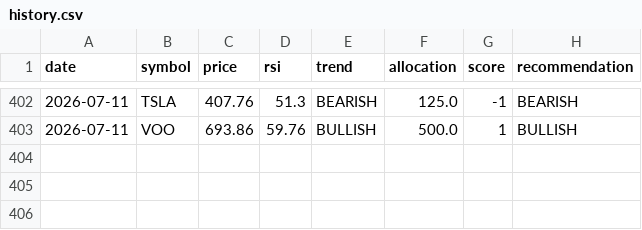
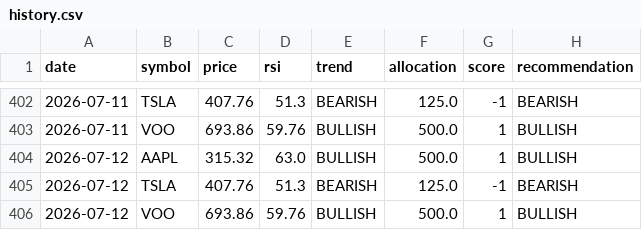
Before and after one commit to matsumma/ai-investment-agent, a CSV file: history.csv, drawn as a sheet; only a part is shown, gaps mark what is left out; the diff names each change by its address in the sheet, - before the commit and + after, or states it on an @@ line.

Commit message:
auto update data

```diff
--- a/history.csv
+++ b/history.csv
+row 404: 2026-07-12 | AAPL | 315.32 | 63.0 | BULLISH | 500.0 | 1 | BULLISH
+row 405: 2026-07-12 | TSLA | 407.76 | 51.3 | BEARISH | 125.0 | -1 | BEARISH
+row 406: 2026-07-12 | VOO | 693.86 | 59.76 | BULLISH | 500.0 | 1 | BULLISH
```
Also changed, not shown: portfolio_value.csv.
